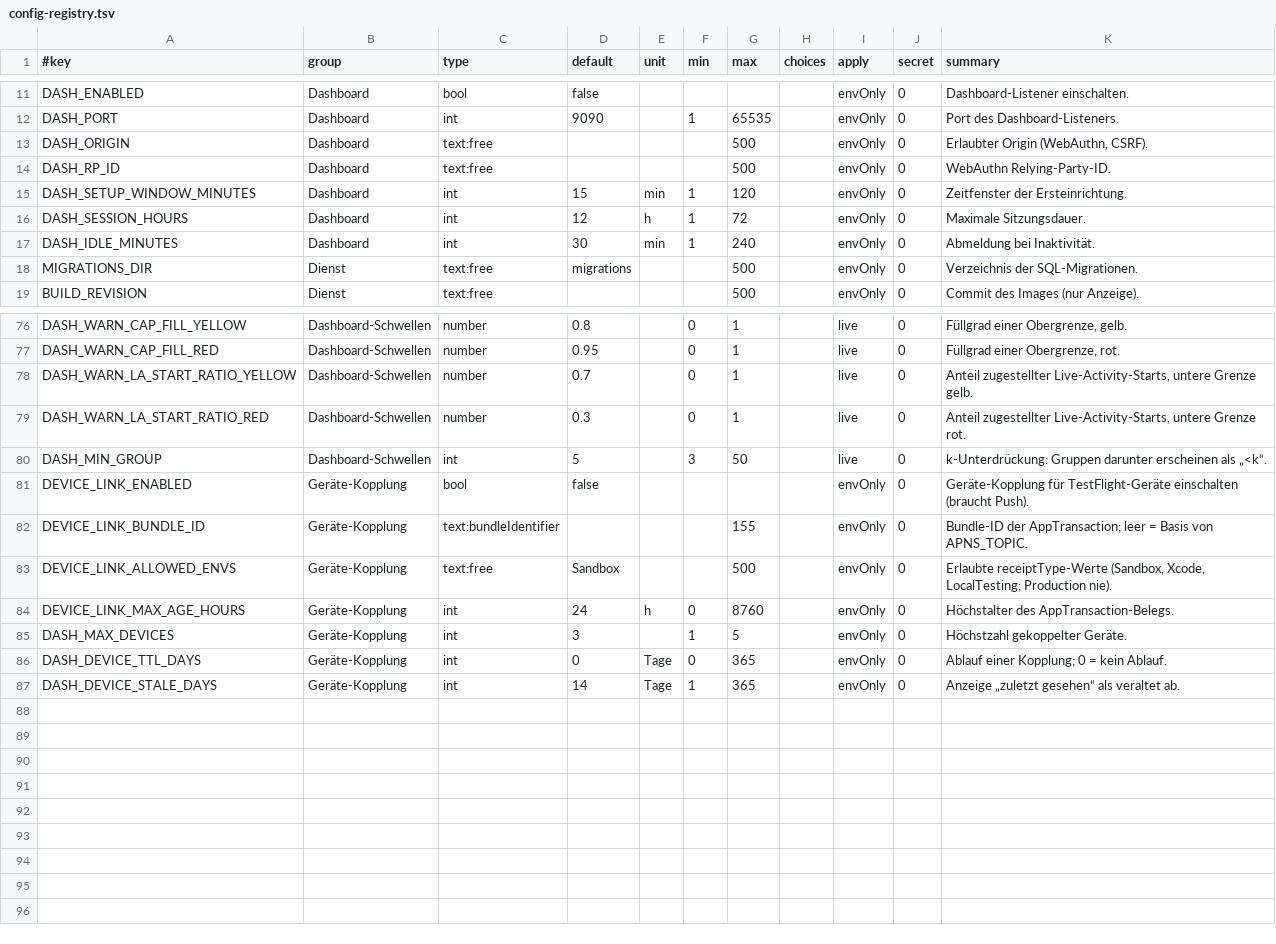
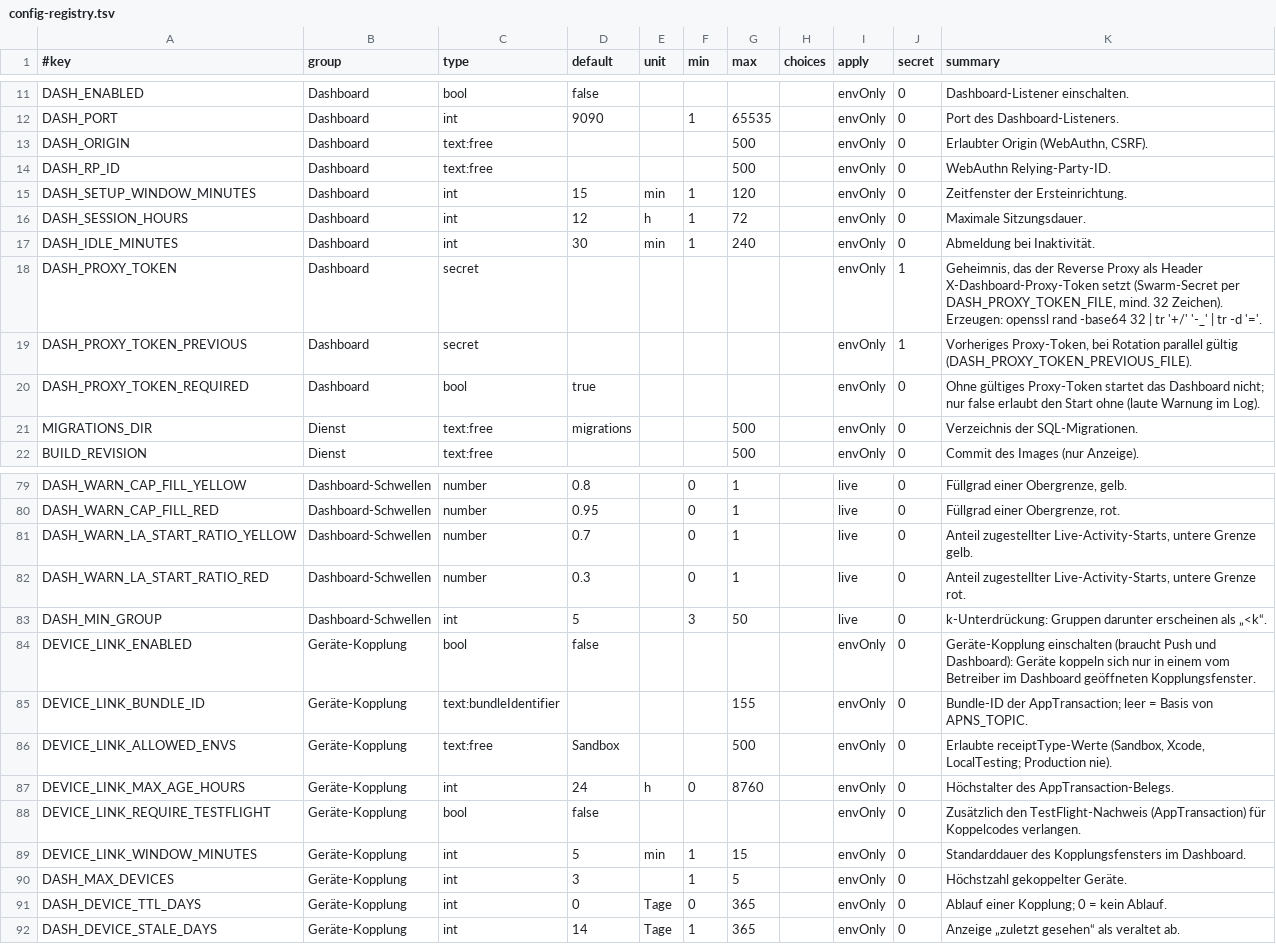
Before and after one commit to MagicalWig34653/weather-backend, a TSV file: deploy/swarm/config-registry.tsv, drawn as a sheet; only a part is shown, gaps mark what is left out.

Commit message:
chore: config-registry.tsv regeneriert (Proxy-Token, Kopplungsfenster), pendingKeys leer, DEVICE_LINK_ENABLED-Beschreibung

```diff
--- a/deploy/swarm/config-registry.tsv
+++ b/deploy/swarm/config-registry.tsv
@@ -17,2 +17,5 @@ DASH_SESSION_HOURS	Dashboard	int	12	h	1	72		envOnly	0	Maximale Sitzungsdauer.
 DASH_IDLE_MINUTES	Dashboard	int	30	min	1	240		envOnly	0	Abmeldung bei Inaktivität.
+DASH_PROXY_TOKEN	Dashboard	secret						envOnly	1	Geheimnis, das der Reverse Proxy als Header X-Dashboard-Proxy-Token setzt (Swarm-Secret per DASH_PROXY_TOKEN_FILE, mind. 32 Zeichen). Erzeugen: openssl rand -base64 32 | tr '+/' '-_' | tr -d '='.
+DASH_PROXY_TOKEN_PREVIOUS	Dashboard	secret						envOnly	1	Vorheriges Proxy-Token, bei Rotation parallel gültig (DASH_PROXY_TOKEN_PREVIOUS_FILE).
+DASH_PROXY_TOKEN_REQUIRED	Dashboard	bool	true					envOnly	0	Ohne gültiges Proxy-Token startet das Dashboard nicht; nur false erlaubt den Start ohne (laute Warnung im Log).
 MIGRATIONS_DIR	Dienst	text:free	migrations			500		envOnly	0	Verzeichnis der SQL-Migrationen.
@@ -80,3 +83,3 @@ DASH_WARN_LA_START_RATIO_RED	Dashboard-Schwellen	number	0.3		0	1		live	0	Anteil
 DASH_MIN_GROUP	Dashboard-Schwellen	int	5		3	50		live	0	k-Unterdrückung: Gruppen darunter erscheinen als „<k“.
-DEVICE_LINK_ENABLED	Geräte-Kopplung	bool	false					envOnly	0	Geräte-Kopplung für TestFlight-Geräte einschalten (braucht Push).
+DEVICE_LINK_ENABLED	Geräte-Kopplung	bool	false					envOnly	0	Geräte-Kopplung einschalten (braucht Push und Dashboard): Geräte koppeln sich nur in einem vom Betreiber im Dashboard geöffneten Kopplungsfenster.
 DEVICE_LINK_BUNDLE_ID	Geräte-Kopplung	text:bundleIdentifier				155		envOnly	0	Bundle-ID der AppTransaction; leer = Basis von APNS_TOPIC.
@@ -84,2 +87,4 @@ DEVICE_LINK_ALLOWED_ENVS	Geräte-Kopplung	text:free	Sandbox			500		envOnly	0	Erl
 DEVICE_LINK_MAX_AGE_HOURS	Geräte-Kopplung	int	24	h	0	8760		envOnly	0	Höchstalter des AppTransaction-Belegs.
+DEVICE_LINK_REQUIRE_TESTFLIGHT	Geräte-Kopplung	bool	false					envOnly	0	Zusätzlich den TestFlight-Nachweis (AppTransaction) für Koppelcodes verlangen.
+DEVICE_LINK_WINDOW_MINUTES	Geräte-Kopplung	int	5	min	1	15		envOnly	0	Standarddauer des Kopplungsfensters im Dashboard.
 DASH_MAX_DEVICES	Geräte-Kopplung	int	3		1	5		envOnly	0	Höchstzahl gekoppelter Geräte.
```
Also changed, not shown: 2 other files.
